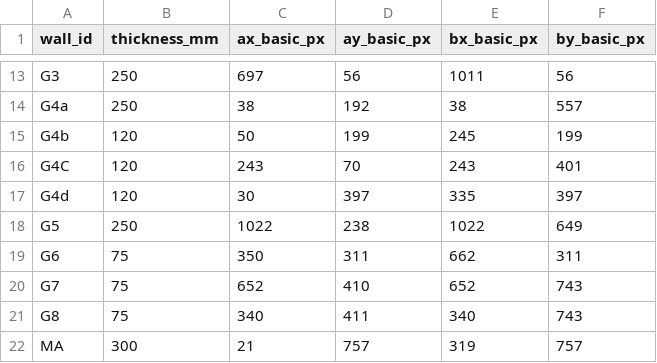
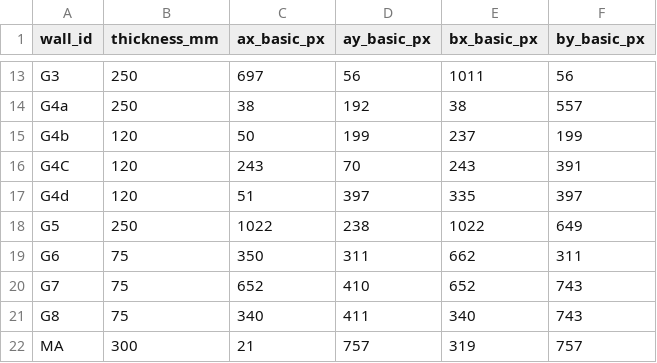
Before and after one commit to AliakseiBabko/price-scrapper, a CSV file: data/canonical/wall_runs.csv, drawn as a sheet; only a part is shown, gaps mark what is left out.

```diff
--- a/data/canonical/wall_runs.csv
+++ b/data/canonical/wall_runs.csv
@@ -14,5 +14,5 @@ G3,250,697,56,1011,56
 G4a,250,38,192,38,557
-G4b,120,50,199,245,199
-G4C,120,243,70,243,401
-G4d,120,30,397,335,397
+G4b,120,50,199,237,199
+G4C,120,243,70,243,391
+G4d,120,51,397,335,397
 G5,250,1022,238,1022,649
```
Also changed, not shown: data/canonical/wall_blocks.csv, 7 other files.
